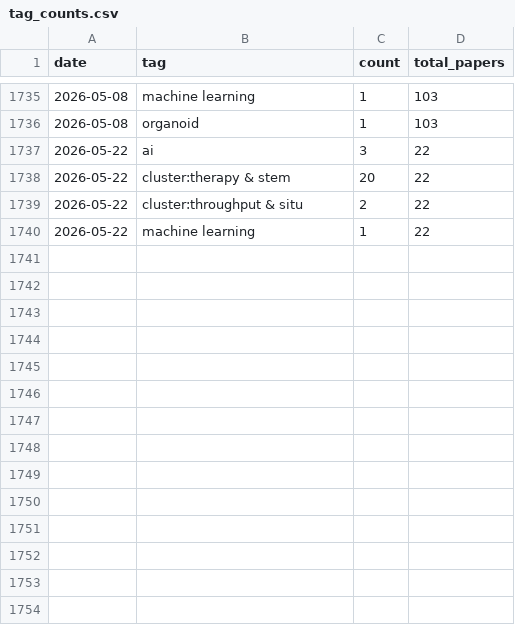
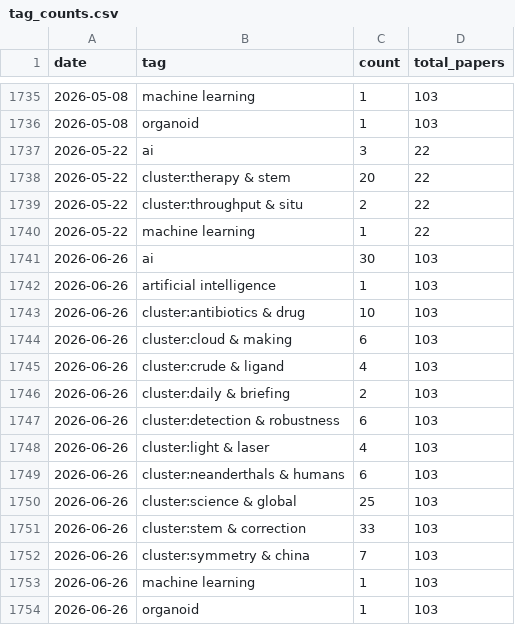
Before and after one commit to sbwilson91/ResearchAssistants_SBW, a CSV file: journal_digest/trends/tag_counts.csv, drawn as a sheet; only a part is shown, gaps mark what is left out.

```diff
--- a/journal_digest/trends/tag_counts.csv
+++ b/journal_digest/trends/tag_counts.csv
@@ -1740 +1740,15 @@ date,tag,count,total_papers
 2026-05-22,machine learning,1,22
+2026-06-26,ai,30,103
+2026-06-26,artificial intelligence,1,103
+2026-06-26,cluster:antibiotics & drug,10,103
+2026-06-26,cluster:cloud & making,6,103
+2026-06-26,cluster:crude & ligand,4,103
+2026-06-26,cluster:daily & briefing,2,103
+2026-06-26,cluster:detection & robustness,6,103
+2026-06-26,cluster:light & laser,4,103
+2026-06-26,cluster:neanderthals & humans,6,103
+2026-06-26,cluster:science & global,25,103
+2026-06-26,cluster:stem & correction,33,103
+2026-06-26,cluster:symmetry & china,7,103
+2026-06-26,machine learning,1,103
+2026-06-26,organoid,1,103
```
Also changed, not shown: 3 other files.
